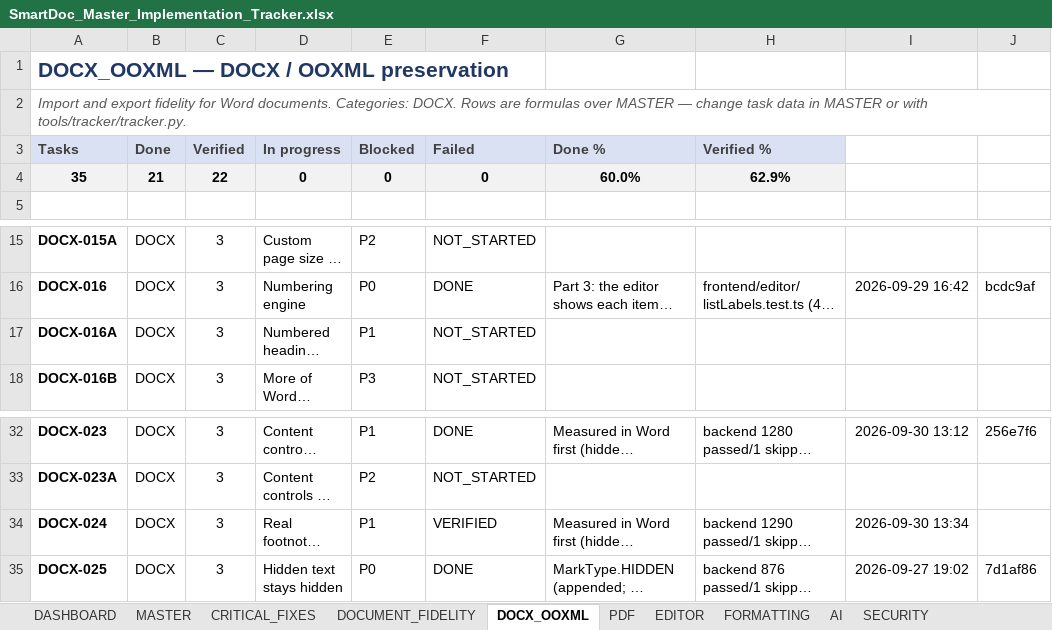
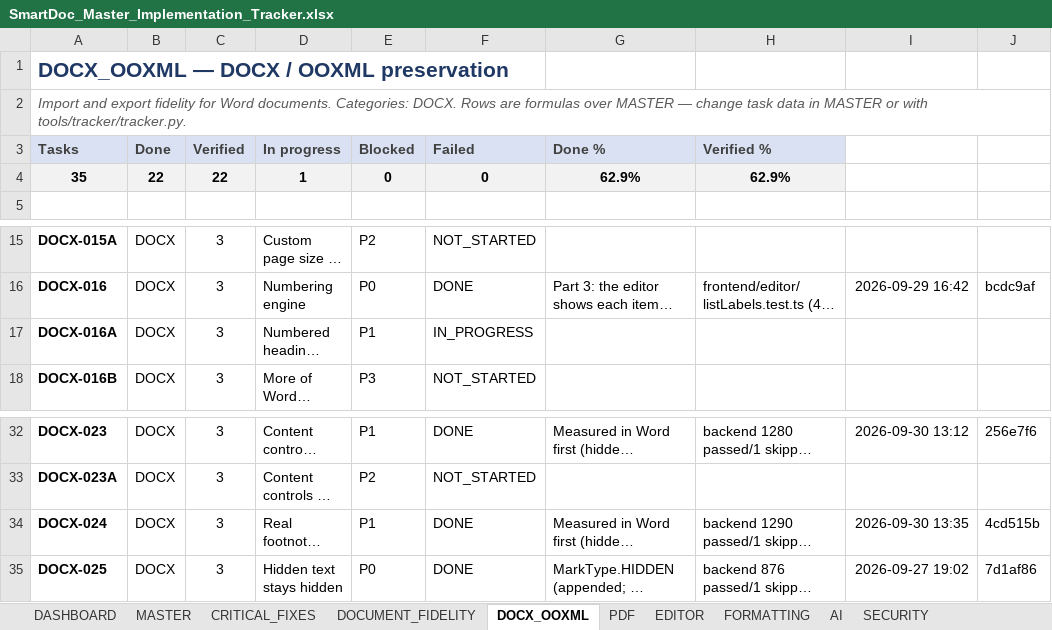
Before and after one commit to Drajeto07/claude, an Excel workbook: SmartDoc_Master_Implementation_Tracker.xlsx, sheet DOCX_OOXML, drawn as a sheet; only a part is shown, gaps mark what is left out; long unchanged cells end in …; values as stored, in another font and other column widths than the file's, no borders; conditional formats not drawn; the diff names each change by its address in the sheet, - before the commit and + after, or states it on an @@ line.

```diff
--- a/SmartDoc_Master_Implementation_Tracker.xlsx (sheet DOCX_OOXML)
+++ b/SmartDoc_Master_Implementation_Tracker.xlsx (sheet DOCX_OOXML)
-B4 (Done): 21
+B4 (Done): 22
-D4 (In progress): 0
+D4 (In progress): 1
-G4 (Done %): 60.0%
+G4 (Done %): 62.9%
-F17 (Failed): NOT_STARTED
+F17 (Failed): IN_PROGRESS
-F34 (Failed): VERIFIED
+F34 (Failed): DONE
-I34: 2026-09-30 13:34
+I34: 2026-09-30 13:35
-J34: (empty)
+J34: 4cd515b
```
Also changed, not shown: sheet DASHBOARD, sheet MASTER, sheet SESSION_STATE, 2 other files.
